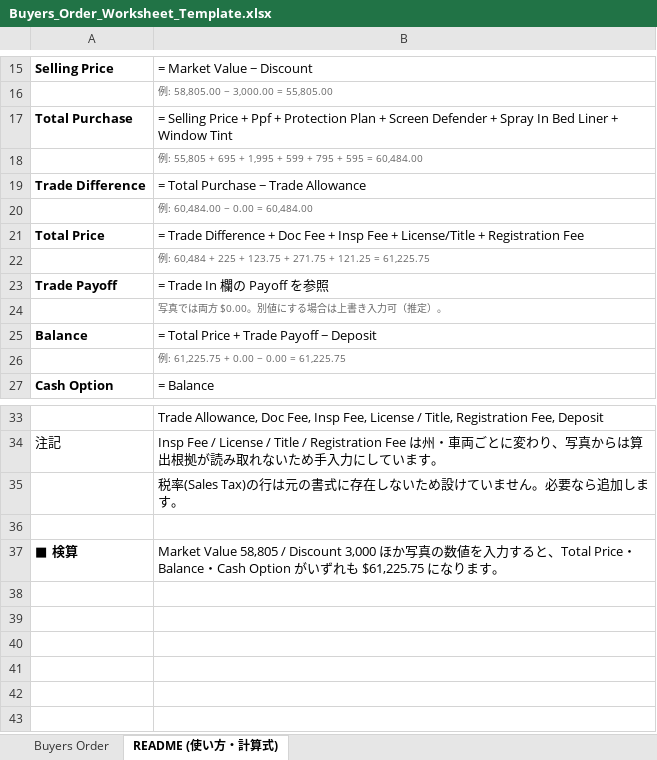
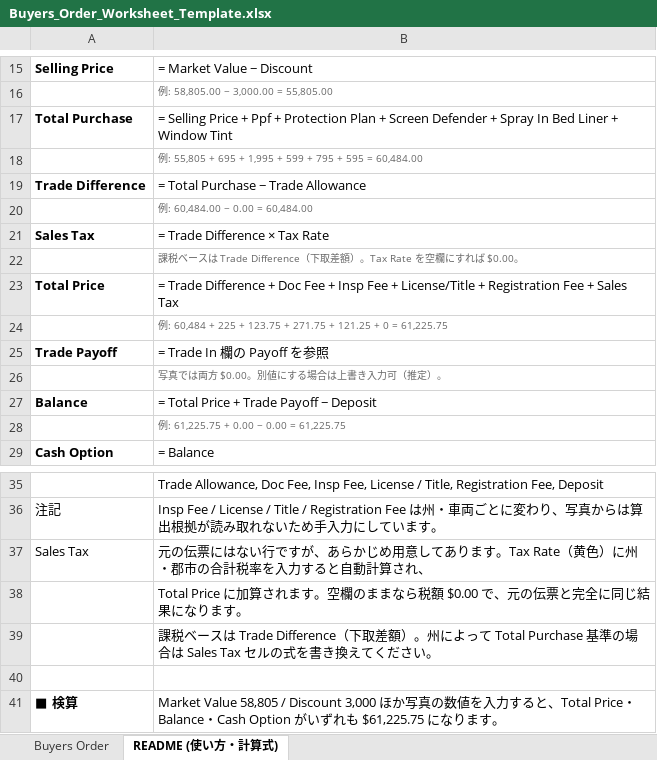
Before and after one commit to worldismind99-create/1934, an Excel workbook: Buyers_Order_Worksheet_Template.xlsx, sheet README (使い方・計算式), drawn as a sheet; only a part is shown, gaps mark what is left out; values as stored, in another font and other column widths than the file's, no borders; addresses are those after the commit; the diff names each change by its address in the sheet, - before the commit and + after, or states it on an @@ line.

```diff
--- a/Buyers_Order_Worksheet_Template.xlsx (sheet README (使い方・計算式))
+++ b/Buyers_Order_Worksheet_Template.xlsx (sheet README (使い方・計算式))
+row 21: Sales Tax | = Trade Difference × Tax Rate
+row 22:  | 課税ベースは Trade Difference（下取差額）。Tax Rate を空欄にすれば $0.00。
-B23: …Registration Fee
+B23: …Registration Fee + Sales Tax
-B24: …+ 121.25 = 61,225.75
+B24: …+ 121.25 + 0 = 61,225.75
+row 37: Sales Tax | 元の伝票にはない行ですが、あらかじめ用意してあります。Tax Rate（黄色）に州・郡市の合計税率を入力すると自動計算され、
-B38: 税率(Sales Tax)の行は元の書式に存在しないため設けていません。必要なら追加します。
+B38: Total Price に加算されます。空欄のままなら税額 $0.00 で、元の伝票と完全に同じ結果になります。
+row 39:  | 課税ベースは Trade Difference（下取差額）。州によって Total Purchase 基準の場合は Sales Tax セルの式を書き換えてください。
```
Also changed, not shown: sheet Buyers Order.
